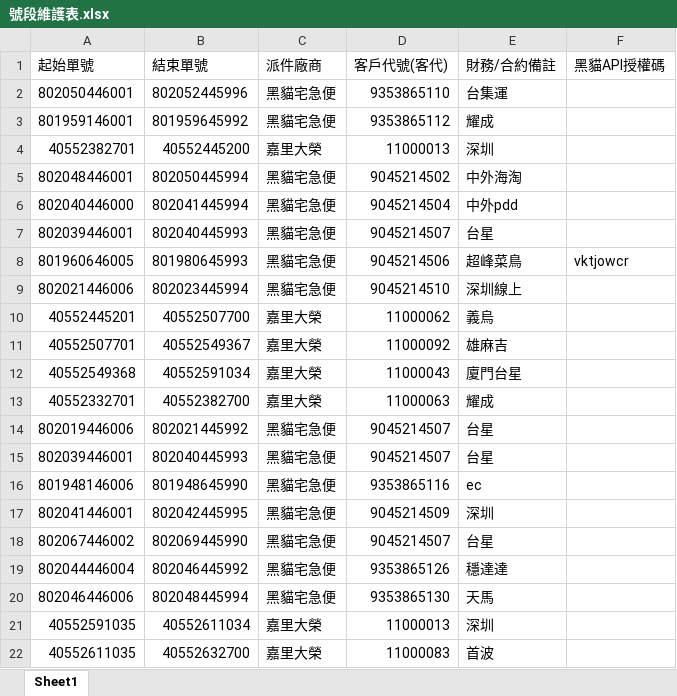
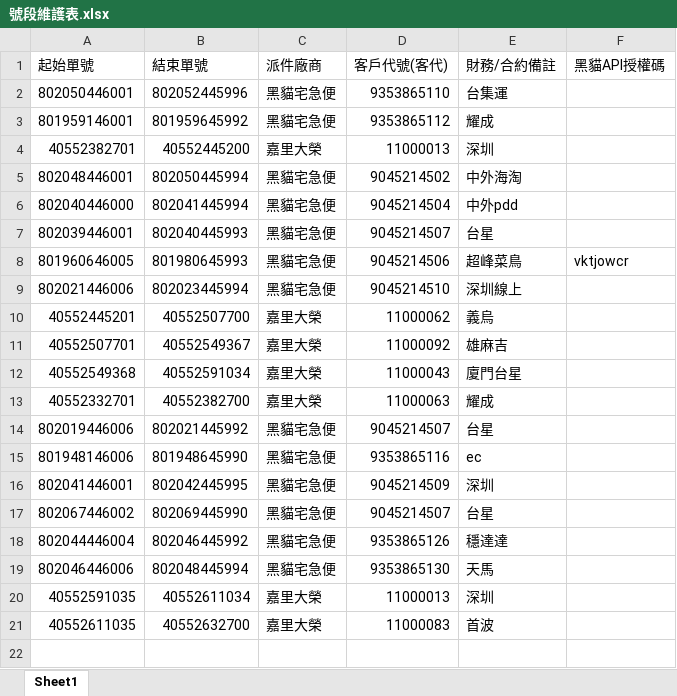
Before and after one commit to Aosta7/twcf-system, an Excel workbook: 號段維護表.xlsx, sheet Sheet1, drawn as a sheet; values as stored, in another font and other column widths than the file's, no borders; conditional formats not drawn; the diff names each change by its address in the sheet, - before the commit and + after, or states it on an @@ line.

Commit message:
Add files via upload

```diff
--- a/號段維護表.xlsx (sheet Sheet1)
+++ b/號段維護表.xlsx (sheet Sheet1)
-row 15: 802039446001 | 802040445993 | 黑貓宅急便 | 9045214507 | 台星
```
